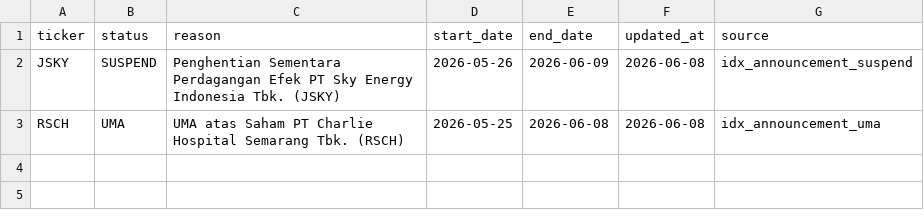
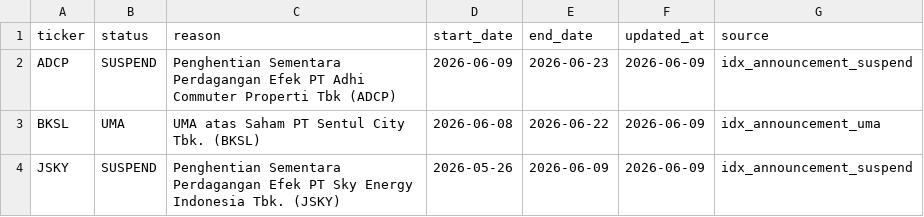
Before and after one commit to Rajapranata512/idx-trading-lab, a CSV file: reports/event_risk_active.csv, drawn as a sheet.

```diff
--- a/reports/event_risk_active.csv
+++ b/reports/event_risk_active.csv
@@ -1,3 +1,4 @@
 ticker,status,reason,start_date,end_date,updated_at,source
-JSKY,SUSPEND,Penghentian Sementara Perdagangan Efek PT Sky Energy Indonesia Tbk. (JSKY),2026-05-26,2026-06-09,2026-06-08,idx_announcement_suspend
-RSCH,UMA,UMA atas Saham PT Charlie Hospital Semarang Tbk. (RSCH),2026-05-25,2026-06-08,2026-06-08,idx_announcement_uma
+ADCP,SUSPEND,Penghentian Sementara Perdagangan Efek PT Adhi Commuter Properti Tbk (ADCP),2026-06-09,2026-06-23,2026-06-09,idx_announcement_suspend
+BKSL,UMA,UMA atas Saham PT Sentul City Tbk. (BKSL),2026-06-08,2026-06-22,2026-06-09,idx_announcement_uma
+JSKY,SUSPEND,Penghentian Sementara Perdagangan Efek PT Sky Energy Indonesia Tbk. (JSKY),2026-05-26,2026-06-09,2026-06-09,idx_announcement_suspend
```
Also changed, not shown: data/raw/prices_daily.csv, data/reference/event_risk_blacklist.csv, 39 other files.
